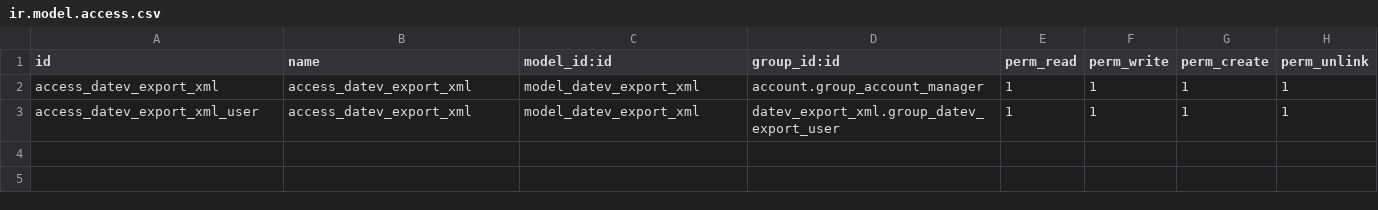
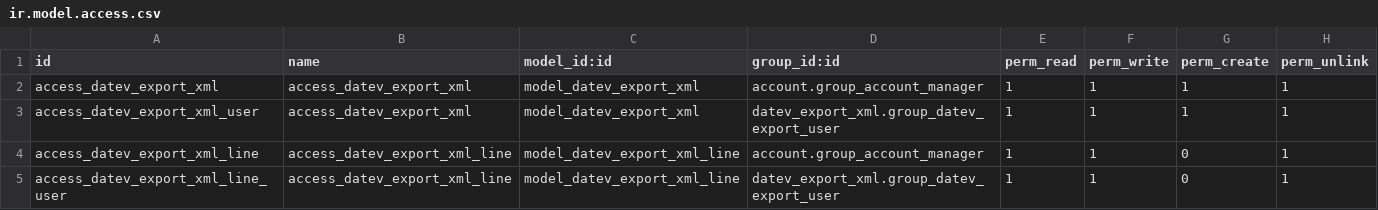
Before and after one commit to OCA/l10n-germany, a CSV file: datev_export_xml/security/ir.model.access.csv, drawn as a sheet.

Commit message:
[IMP] datev_export_xml: Automatic packaging into smaller zip files

```diff
--- a/datev_export_xml/security/ir.model.access.csv
+++ b/datev_export_xml/security/ir.model.access.csv
@@ -3 +3,3 @@ access_datev_export_xml,access_datev_export_xml,model_datev_export_xml,account.g
 access_datev_export_xml_user,access_datev_export_xml,model_datev_export_xml,datev_export_xml.group_datev_export_user,1,1,1,1
+access_datev_export_xml_line,access_datev_export_xml_line,model_datev_export_xml_line,account.group_account_manager,1,1,0,1
+access_datev_export_xml_line_user,access_datev_export_xml_line,model_datev_export_xml_line,datev_export_xml.group_datev_export_user,1,1,0,1
```
Also changed, not shown: 13 other files.
